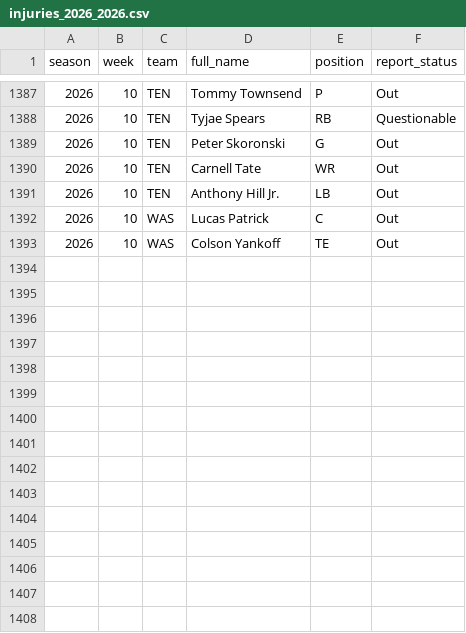
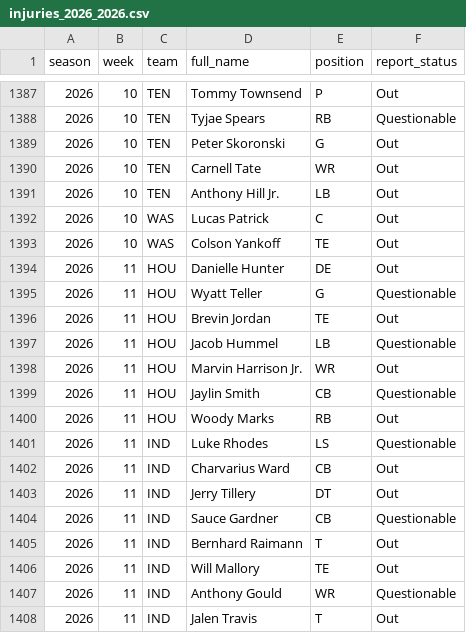
Before and after one commit to pdaly42/sports-edge, a CSV file: data/raw/nfl/injuries_2026_2026.csv, drawn as a sheet; only a part is shown, gaps mark what is left out.

```diff
--- a/data/raw/nfl/injuries_2026_2026.csv
+++ b/data/raw/nfl/injuries_2026_2026.csv
@@ -1393 +1393,16 @@ season,week,team,full_name,position,report_status
 2026,10,WAS,Colson Yankoff,TE,Out
+2026,11,HOU,Danielle Hunter,DE,Out
+2026,11,HOU,Wyatt Teller,G,Questionable
+2026,11,HOU,Brevin Jordan,TE,Out
+2026,11,HOU,Jacob Hummel,LB,Questionable
+2026,11,HOU,Marvin Harrison Jr.,WR,Out
+2026,11,HOU,Jaylin Smith,CB,Questionable
+2026,11,HOU,Woody Marks,RB,Out
+2026,11,IND,Luke Rhodes,LS,Questionable
+2026,11,IND,Charvarius Ward,CB,Out
+2026,11,IND,Jerry Tillery,DT,Out
+2026,11,IND,Sauce Gardner,CB,Questionable
+2026,11,IND,Bernhard Raimann,T,Out
+2026,11,IND,Will Mallory,TE,Out
+2026,11,IND,Anthony Gould,WR,Questionable
+2026,11,IND,Jalen Travis,T,Out
```
Also changed, not shown: data/raw/cfb/games_2026.csv, data/raw/cfb/ppa_games_2026.csv, 3 other files.
